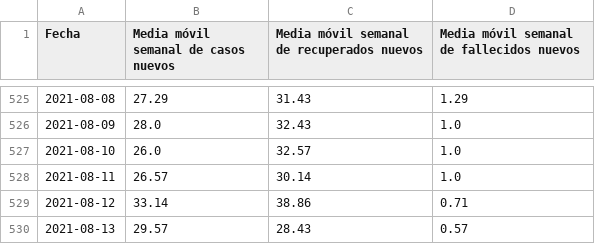
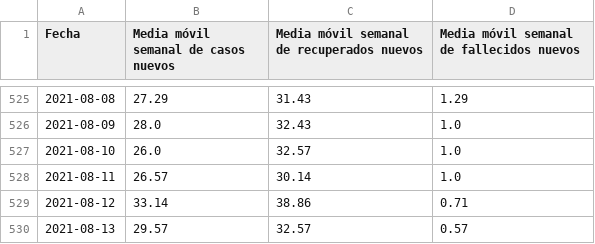
Before and after one commit to pandemiaventana/pandemiaventana, a CSV file: out/site/csv/data4.csv, drawn as a sheet; only a part is shown, gaps mark what is left out.

```diff
--- a/out/site/csv/data4.csv
+++ b/out/site/csv/data4.csv
@@ -529,2 +529,2 @@ Fecha,Media móvil semanal de casos nuevos,Media móvil semanal de recuperados n
 2021-08-12,33.14,38.86,0.71
-2021-08-13,29.57,28.43,0.57
+2021-08-13,29.57,32.57,0.57
```
Also changed, not shown: out/site/csv/data1.csv, out/site/csv/numeralab.csv, 36 other files.
